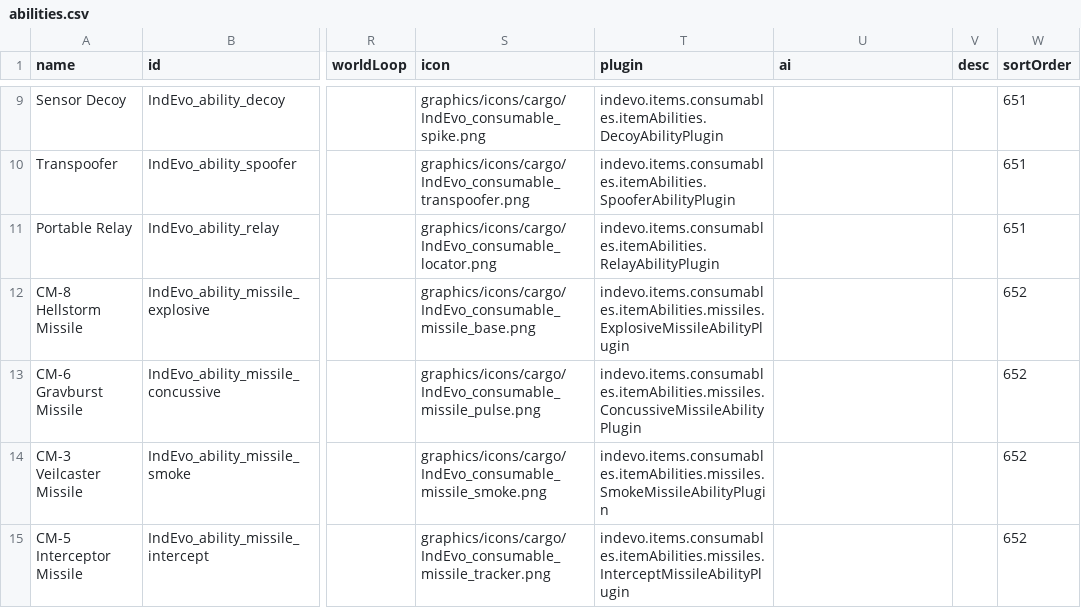
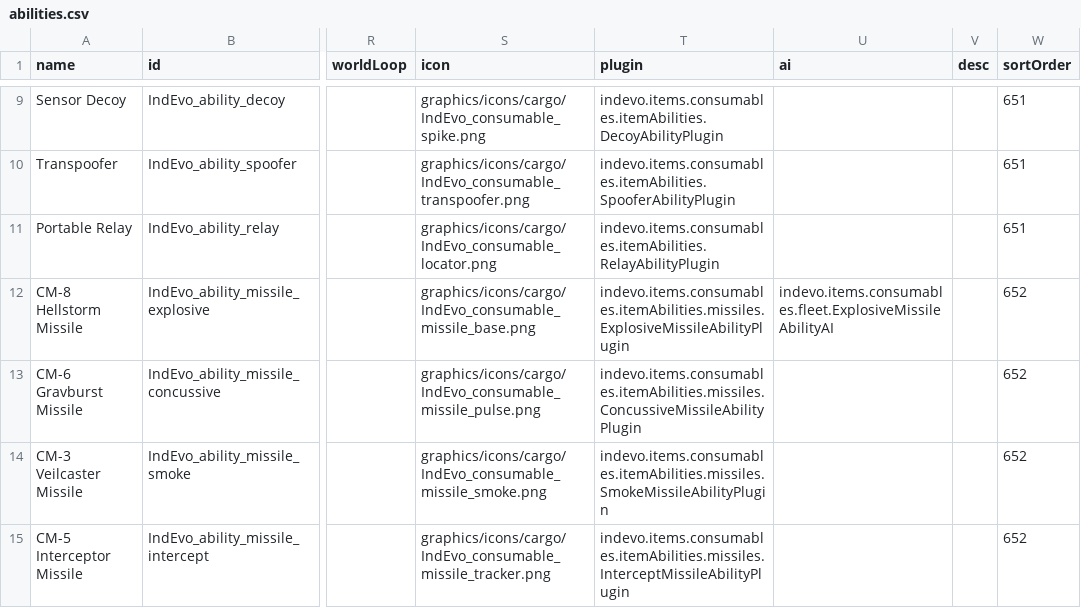
Before and after one commit to SirHartley/Industrial.Evolution, a CSV file: data/campaign/abilities.csv, drawn as a sheet; only a part is shown, gaps mark what is left out; the diff names each change by its address in the sheet, - before the commit and + after, or states it on an @@ line.

```diff
--- a/data/campaign/abilities.csv
+++ b/data/campaign/abilities.csv
-U12 (ai): (empty)
+U12 (ai): indevo.items.consumables.fleet.ExplosiveMissileAbilityAI
```
Also changed, not shown: 2 other files.
